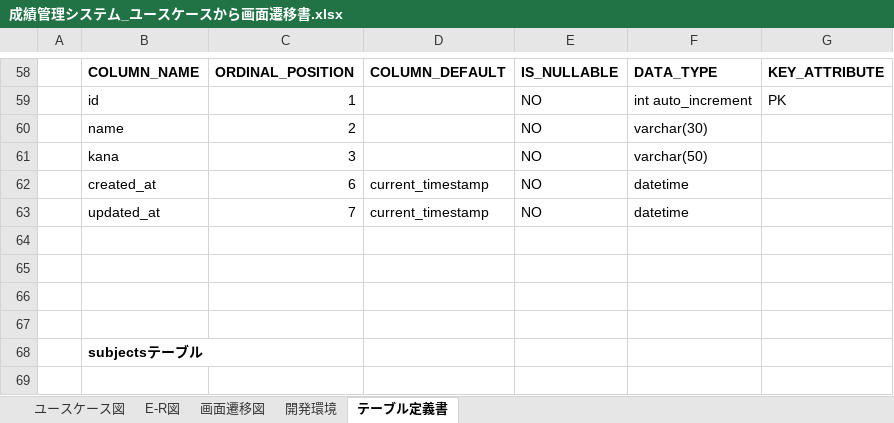
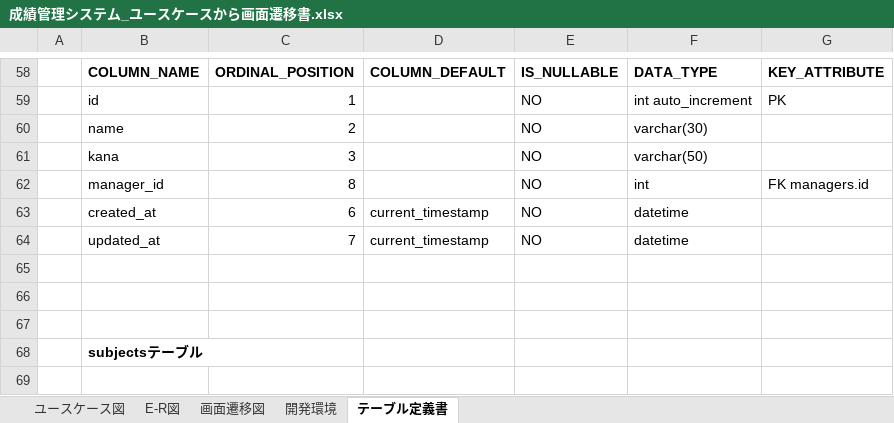
Before and after one commit to tro319/seiseki_manage_sys, an Excel workbook: 成績管理システム_ユースケースから画面遷移書.xlsx, sheet テーブル定義書, drawn as a sheet; only a part is shown, gaps mark what is left out; values as stored, in another font and other column widths than the file's, no borders; removed rows and columns are numbered as before the commit, all else as after; the diff covers the shown part only; the diff names each change by its address in the sheet, - before the commit and + after, or states it on an @@ line.

Commit message:
2025.12.07-2 DB内テーブル定義書 更新 吉田

```diff
--- a/成績管理システム_ユースケースから画面遷移書.xlsx (sheet テーブル定義書)
+++ b/成績管理システム_ユースケースから画面遷移書.xlsx (sheet テーブル定義書)
+row 62:  | manager_id | 8 |  | NO | int | FK managers.id
-row 64: (empty)
```
Also changed, not shown: 38 added rows, 3 removed rows, 6 moved rows and 3 edited cells elsewhere in this sheet.
